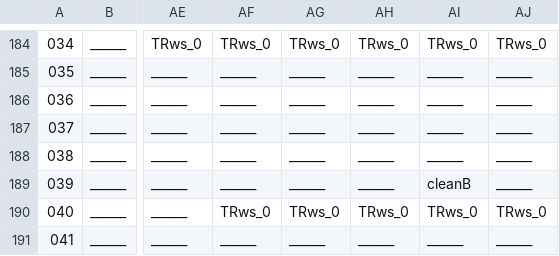
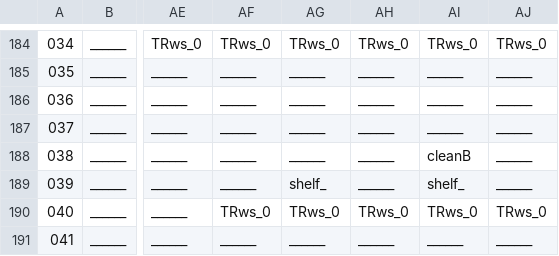
Before and after one commit to WolfgangBischoff/Ceres, a CSV file: src/main/java/res/level/crewdeck/crewdeck.csv, drawn as a sheet; only a part is shown, gaps mark what is left out; the diff names each change by its address in the sheet, - before the commit and + after, or states it on an @@ line.

```diff
--- a/src/main/java/res/level/crewdeck/crewdeck.csv
+++ b/src/main/java/res/level/crewdeck/crewdeck.csv
-AI188: ______
+AI188: cleanB
-AG189: ______
+AG189: shelf_
-AI189: cleanB
+AI189: shelf_
```
Also changed, not shown: 16 other files.
